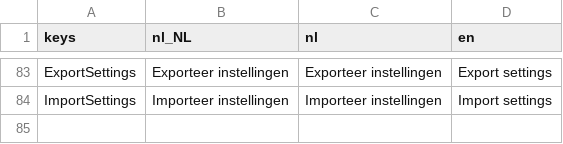
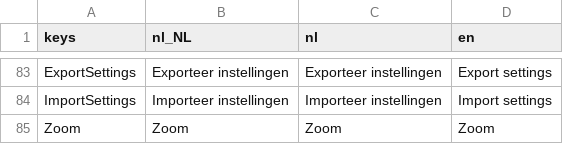
Before and after one commit to tijmenvangulik/PracticeRowingCommands, a CSV file: src/translations/Translations.csv, drawn as a sheet; only a part is shown, gaps mark what is left out.

Commit message:
Added zoom

```diff
--- a/src/translations/Translations.csv
+++ b/src/translations/Translations.csv
@@ -84 +84,2 @@ ExportSettings;Exporteer instellingen;Exporteer instellingen;Export settings
 ImportSettings;Importeer instellingen;Importeer instellingen;Import settings
+Zoom;Zoom;Zoom;Zoom
```
Also changed, not shown: 10 other files.
